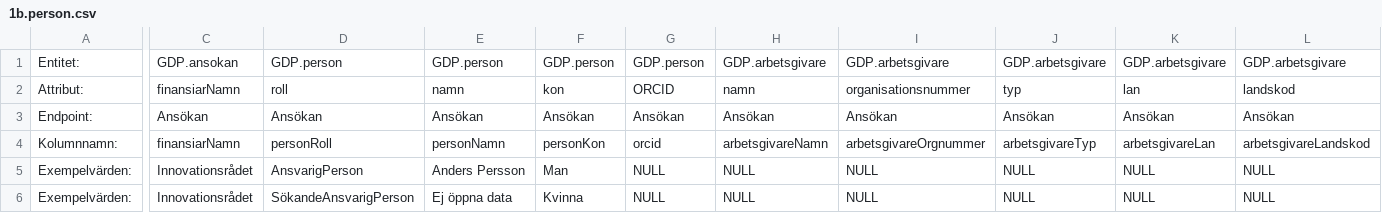
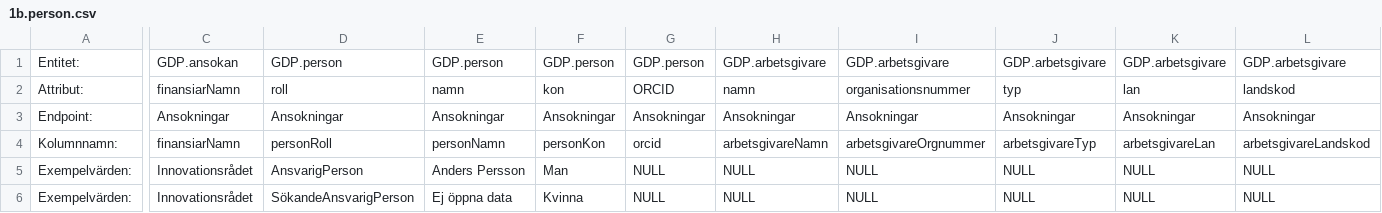
Before and after one commit to Gemensamma-data-projektet-GDP/Dokumentation, a CSV file: Specifikationer för tabellformat/1b.person.csv, drawn as a sheet; only a part is shown, gaps mark what is left out; the diff names each change by its address in the sheet, - before the commit and + after, or states it on an @@ line.

Commit message:
Update endpoint names in CSV specification

```diff
--- a/Specifikationer för tabellformat/1b.person.csv
+++ b/Specifikationer för tabellformat/1b.person.csv
-C3: Ansökan
+C3: Ansokningar
-D3: Ansökan
+D3: Ansokningar
-E3: Ansökan
+E3: Ansokningar
-F3: Ansökan
+F3: Ansokningar
-G3: Ansökan
+G3: Ansokningar
-H3: Ansökan
+H3: Ansokningar
-I3: Ansökan
+I3: Ansokningar
-J3: Ansökan
+J3: Ansokningar
-K3: Ansökan
+K3: Ansokningar
-L3: Ansökan
+L3: Ansokningar
```
